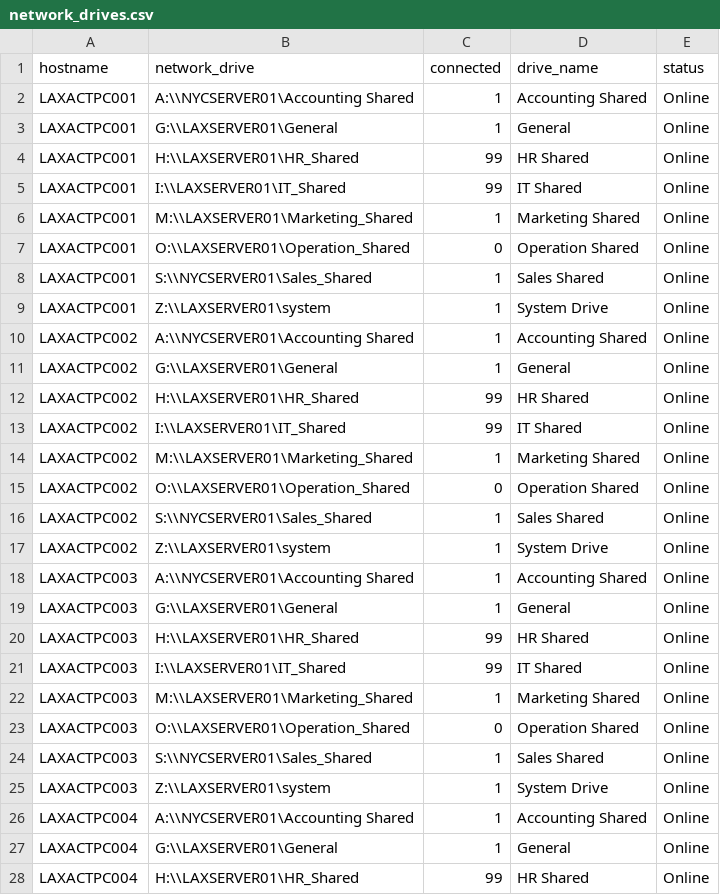
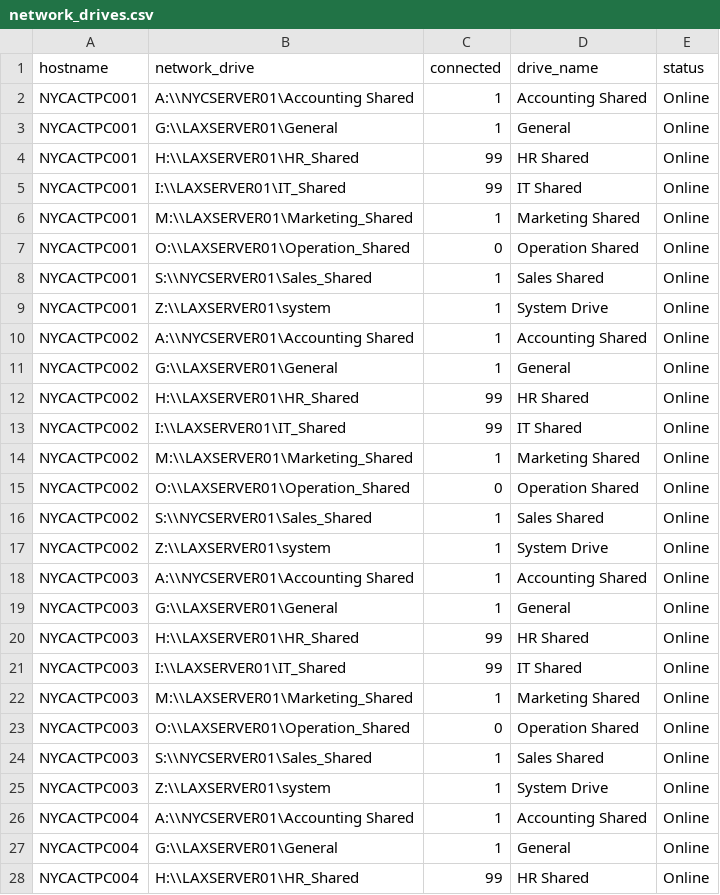
Before and after one commit to heelstriker/virtualhelpdesk, a CSV file: seed_data/network_drives.csv, drawn as a sheet; only a part is shown; the diff covers the shown part only.

```diff
--- a/seed_data/network_drives.csv
+++ b/seed_data/network_drives.csv
@@ -1,28 +1,28 @@
 hostname,network_drive,connected,drive_name,status
-LAXACTPC001,A:\\NYCSERVER01\Accounting Shared,1,Accounting Shared,Online
-LAXACTPC001,G:\\LAXSERVER01\General,1,General,Online
-LAXACTPC001,H:\\LAXSERVER01\HR_Shared,99,HR Shared,Online
-LAXACTPC001,I:\\LAXSERVER01\IT_Shared,99,IT Shared,Online
-LAXACTPC001,M:\\LAXSERVER01\Marketing_Shared,1,Marketing Shared,Online
-LAXACTPC001,O:\\LAXSERVER01\Operation_Shared,0,Operation Shared,Online
-LAXACTPC001,S:\\NYCSERVER01\Sales_Shared,1,Sales Shared,Online
-LAXACTPC001,Z:\\LAXSERVER01\system,1,System Drive,Online
-LAXACTPC002,A:\\NYCSERVER01\Accounting Shared,1,Accounting Shared,Online
-LAXACTPC002,G:\\LAXSERVER01\General,1,General,Online
-LAXACTPC002,H:\\LAXSERVER01\HR_Shared,99,HR Shared,Online
-LAXACTPC002,I:\\LAXSERVER01\IT_Shared,99,IT Shared,Online
-LAXACTPC002,M:\\LAXSERVER01\Marketing_Shared,1,Marketing Shared,Online
-LAXACTPC002,O:\\LAXSERVER01\Operation_Shared,0,Operation Shared,Online
-LAXACTPC002,S:\\NYCSERVER01\Sales_Shared,1,Sales Shared,Online
-LAXACTPC002,Z:\\LAXSERVER01\system,1,System Drive,Online
-LAXACTPC003,A:\\NYCSERVER01\Accounting Shared,1,Accounting Shared,Online
-LAXACTPC003,G:\\LAXSERVER01\General,1,General,Online
-LAXACTPC003,H:\\LAXSERVER01\HR_Shared,99,HR Shared,Online
-LAXACTPC003,I:\\LAXSERVER01\IT_Shared,99,IT Shared,Online
-LAXACTPC003,M:\\LAXSERVER01\Marketing_Shared,1,Marketing Shared,Online
-LAXACTPC003,O:\\LAXSERVER01\Operation_Shared,0,Operation Shared,Online
-LAXACTPC003,S:\\NYCSERVER01\Sales_Shared,1,Sales Shared,Online
-LAXACTPC003,Z:\\LAXSERVER01\system,1,System Drive,Online
-LAXACTPC004,A:\\NYCSERVER01\Accounting Shared,1,Accounting Shared,Online
-LAXACTPC004,G:\\LAXSERVER01\General,1,General,Online
-LAXACTPC004,H:\\LAXSERVER01\HR_Shared,99,HR Shared,Online
+NYCACTPC001,A:\\NYCSERVER01\Accounting Shared,1,Accounting Shared,Online
+NYCACTPC001,G:\\LAXSERVER01\General,1,General,Online
+NYCACTPC001,H:\\LAXSERVER01\HR_Shared,99,HR Shared,Online
+NYCACTPC001,I:\\LAXSERVER01\IT_Shared,99,IT Shared,Online
+NYCACTPC001,M:\\LAXSERVER01\Marketing_Shared,1,Marketing Shared,Online
+NYCACTPC001,O:\\LAXSERVER01\Operation_Shared,0,Operation Shared,Online
+NYCACTPC001,S:\\NYCSERVER01\Sales_Shared,1,Sales Shared,Online
+NYCACTPC001,Z:\\LAXSERVER01\system,1,System Drive,Online
+NYCACTPC002,A:\\NYCSERVER01\Accounting Shared,1,Accounting Shared,Online
+NYCACTPC002,G:\\LAXSERVER01\General,1,General,Online
+NYCACTPC002,H:\\LAXSERVER01\HR_Shared,99,HR Shared,Online
+NYCACTPC002,I:\\LAXSERVER01\IT_Shared,99,IT Shared,Online
+NYCACTPC002,M:\\LAXSERVER01\Marketing_Shared,1,Marketing Shared,Online
+NYCACTPC002,O:\\LAXSERVER01\Operation_Shared,0,Operation Shared,Online
+NYCACTPC002,S:\\NYCSERVER01\Sales_Shared,1,Sales Shared,Online
+NYCACTPC002,Z:\\LAXSERVER01\system,1,System Drive,Online
+NYCACTPC003,A:\\NYCSERVER01\Accounting Shared,1,Accounting Shared,Online
+NYCACTPC003,G:\\LAXSERVER01\General,1,General,Online
+NYCACTPC003,H:\\LAXSERVER01\HR_Shared,99,HR Shared,Online
+NYCACTPC003,I:\\LAXSERVER01\IT_Shared,99,IT Shared,Online
+NYCACTPC003,M:\\LAXSERVER01\Marketing_Shared,1,Marketing Shared,Online
+NYCACTPC003,O:\\LAXSERVER01\Operation_Shared,0,Operation Shared,Online
+NYCACTPC003,S:\\NYCSERVER01\Sales_Shared,1,Sales Shared,Online
+NYCACTPC003,Z:\\LAXSERVER01\system,1,System Drive,Online
+NYCACTPC004,A:\\NYCSERVER01\Accounting Shared,1,Accounting Shared,Online
+NYCACTPC004,G:\\LAXSERVER01\General,1,General,Online
+NYCACTPC004,H:\\LAXSERVER01\HR_Shared,99,HR Shared,Online
```
Also changed, not shown: 53 edited cells elsewhere in this file, seed_data/devices.csv, seed_data/hardware.csv, 15 other files.
